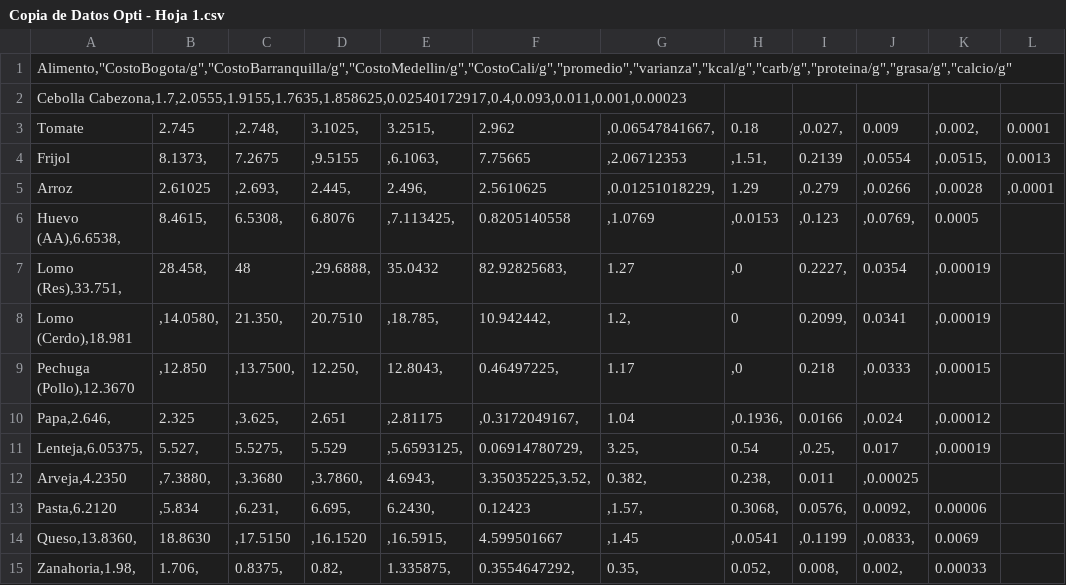
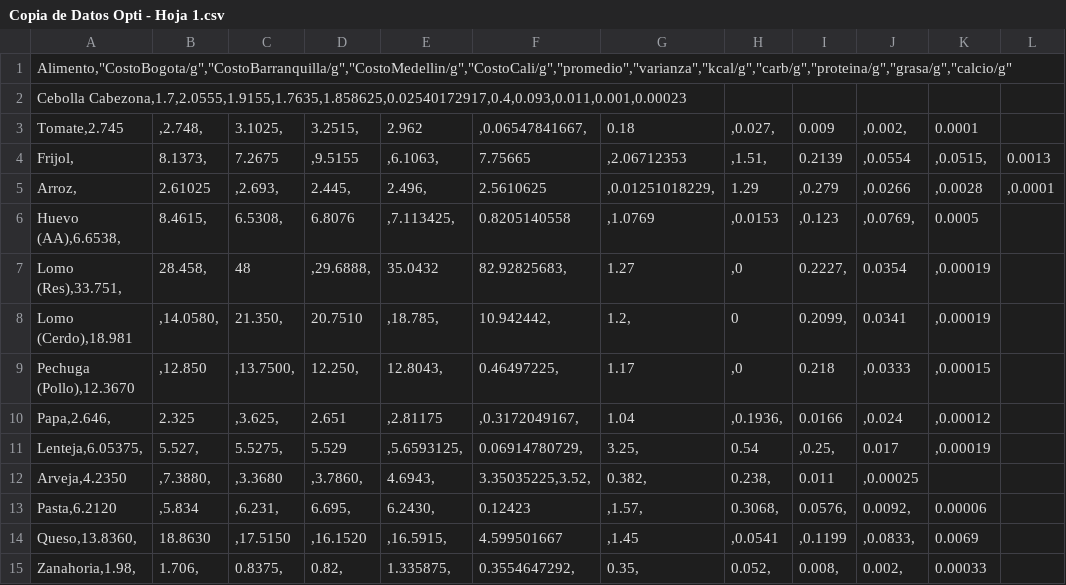
Before and after one commit to drodriguezol/Optimizacion-Proyecto, a CSV file: Copia de Datos Opti - Hoja 1.csv, drawn as a sheet.

Commit message:
Update Copia de Datos Opti - Hoja 1.csv

```diff
--- a/Copia de Datos Opti - Hoja 1.csv
+++ b/Copia de Datos Opti - Hoja 1.csv
@@ -2,5 +2,5 @@
 "Cebolla Cabezona",1.7,2.0555,1.9155,1.7635,1.858625,0.02540172917,0.4,0.093,0.011,0.001,0.00023
-"Tomate"	2.745	,2.748,	3.1025,	3.2515,	2.962	,0.06547841667,	0.18	,0.027,	0.009	,0.002,	0.0001
-"Frijol"	8.1373,	7.2675	,9.5155	,6.1063,	7.75665	,2.06712353	,1.51,	0.2139	,0.0554	,0.0515,	0.0013
-"Arroz"	2.61025	,2.693,	2.445,	2.496,	2.5610625	,0.01251018229,	1.29	,0.279	,0.0266	,0.0028	,0.0001
+"Tomate",2.745	,2.748,	3.1025,	3.2515,	2.962	,0.06547841667,	0.18	,0.027,	0.009	,0.002,	0.0001
+"Frijol",	8.1373,	7.2675	,9.5155	,6.1063,	7.75665	,2.06712353	,1.51,	0.2139	,0.0554	,0.0515,	0.0013
+"Arroz",	2.61025	,2.693,	2.445,	2.496,	2.5610625	,0.01251018229,	1.29	,0.279	,0.0266	,0.0028	,0.0001
 "Huevo (AA)",6.6538,	8.4615,	6.5308,	6.8076	,7.113425,	0.8205140558	,1.0769	,0.0153	,0.123	,0.0769,	0.0005
```
